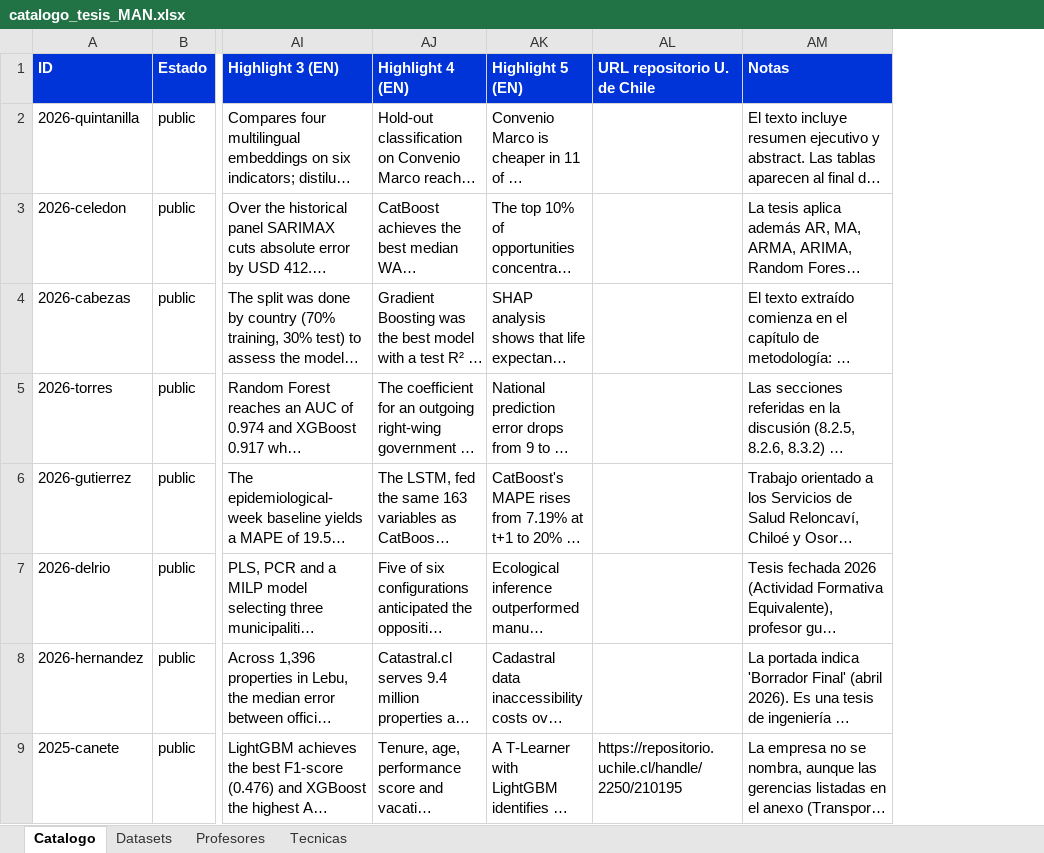
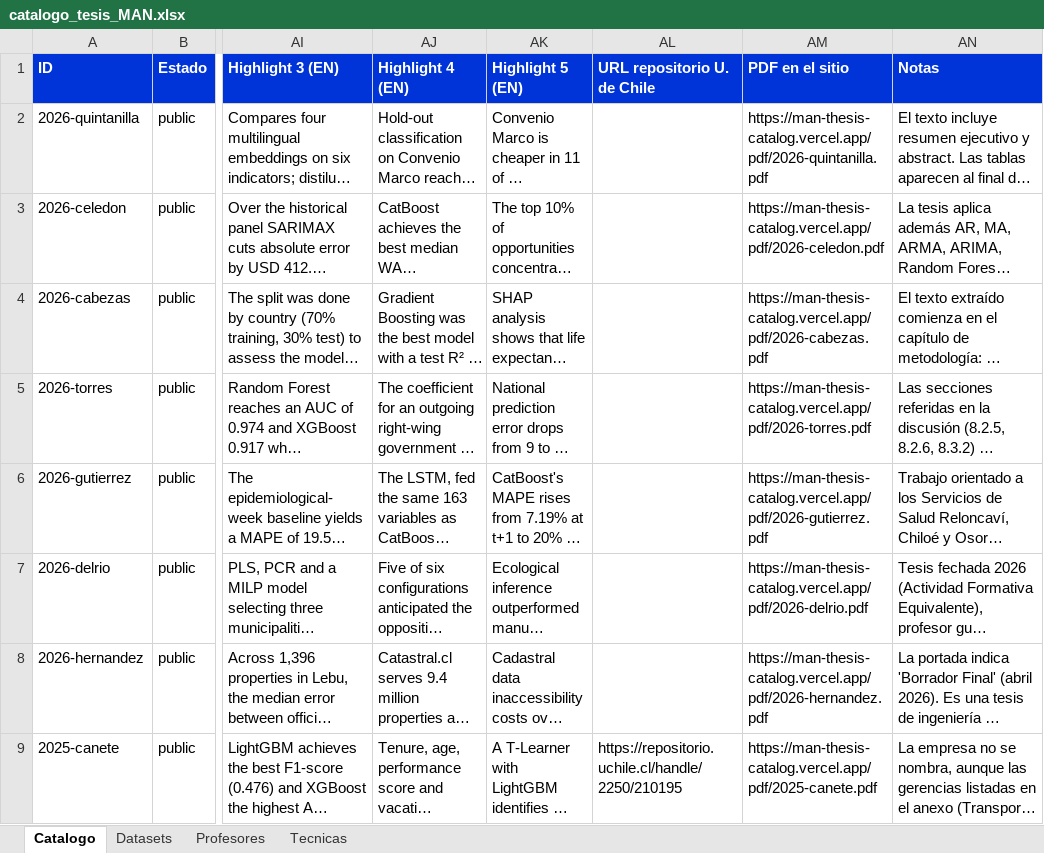
Before and after one commit to daviddiazsolis/man_thesis_catalog, an Excel workbook: catalogo_tesis_MAN.xlsx, sheet Catalogo, drawn as a sheet; only a part is shown, gaps mark what is left out; long unchanged cells end in …; values as stored, in another font and other column widths than the file's, no borders; the diff names each change by its address in the sheet, - before the commit and + after, or states it on an @@ line.

```diff
--- a/catalogo_tesis_MAN.xlsx (sheet Catalogo)
+++ b/catalogo_tesis_MAN.xlsx (sheet Catalogo)
+column AM (PDF en el sitio), rows 2-9: https://man-thesis-catalog.vercel.app/pdf/2026-quintanilla.pdf | https://man-thesis-catalog.vercel.app/pdf/2026-celedon.pdf | https://man-thesis-catalog.vercel.app/pdf/2026-cabezas.pdf | https://man-thesis-catalog.vercel.app/pdf/2026-torres.pdf | https://man-thesis-catalog.vercel.app/pdf/2026-gutierrez.pdf | https://man-thesis-catalog.vercel.app/pdf/2026-delrio.pdf | https://man-thesis-catalog.vercel.app/pdf/2026-hernandez.pdf | https://man-thesis-catalog.vercel.app/pdf/2025-canete.pdf
```
Also changed, not shown: sheet Profesores, 48 other files.
